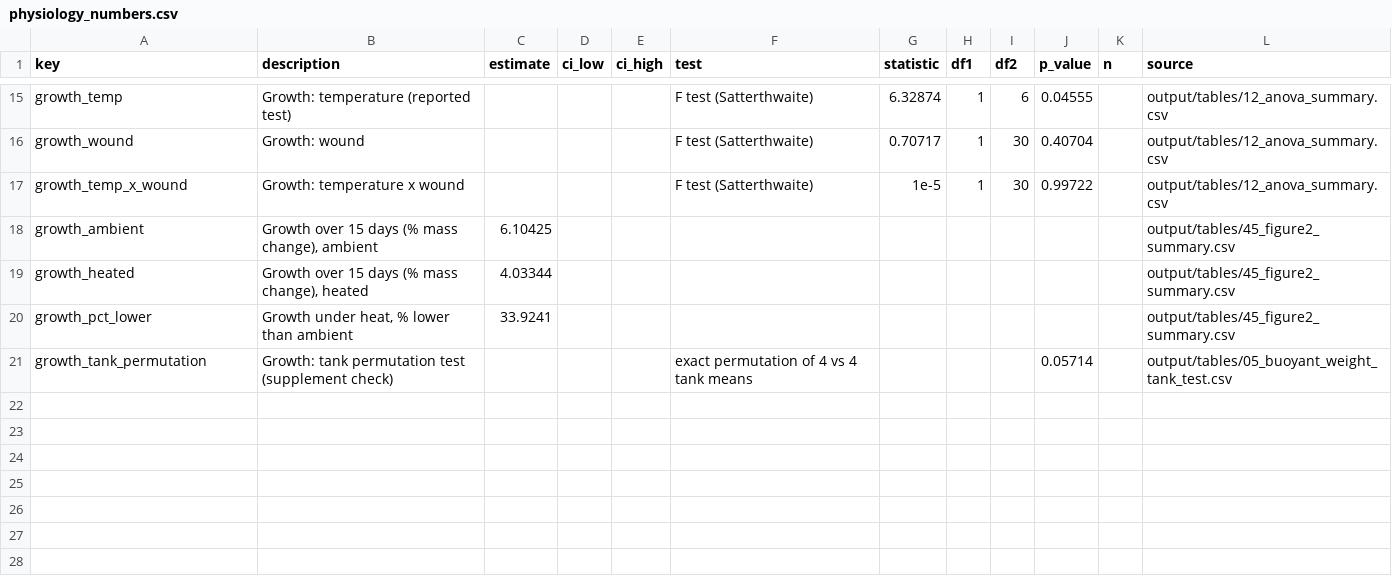
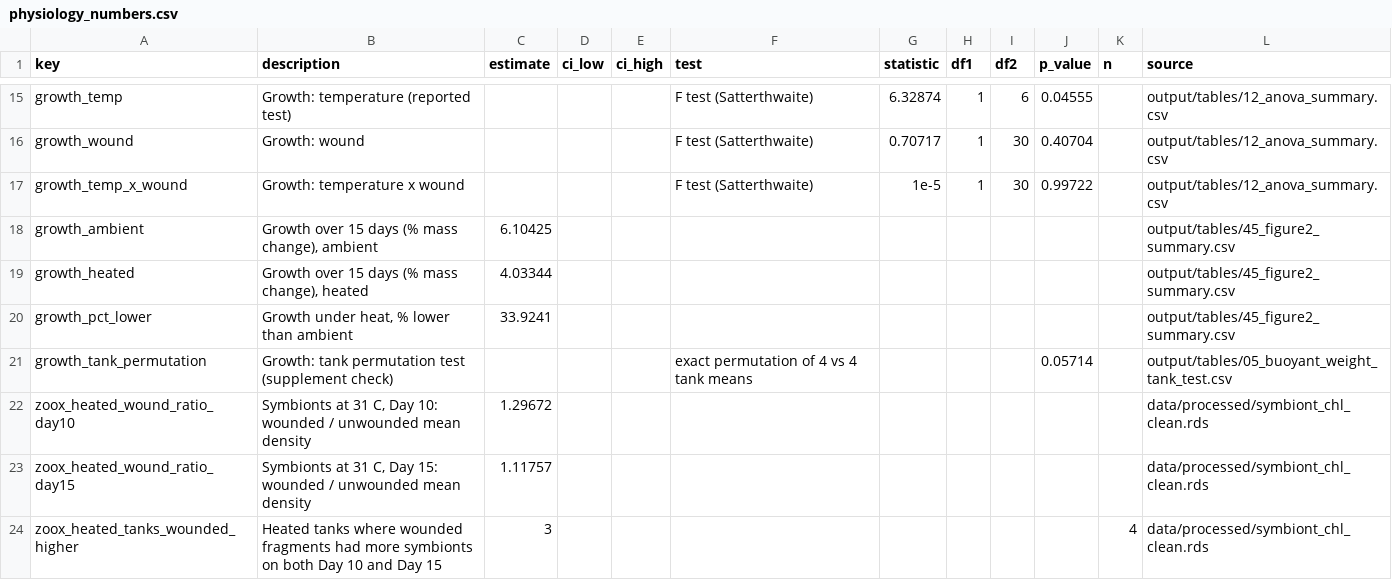
Before and after one commit to stier-lab/acropora-long-term-heat-expression, a CSV file: output/paper/physiology_numbers.csv, drawn as a sheet; only a part is shown, gaps mark what is left out.

```diff
--- a/output/paper/physiology_numbers.csv
+++ b/output/paper/physiology_numbers.csv
@@ -21 +21,4 @@ growth_pct_lower,"Growth under heat, % lower than ambient",33.9241,,,,,,,,,outpu
 growth_tank_permutation,Growth: tank permutation test (supplement check),,,,exact permutation of 4 vs 4 tank means,,,,0.05714,,output/tables/05_buoyant_weight_tank_test.csv
+zoox_heated_wound_ratio_day10,"Symbionts at 31 C, Day 10: wounded / unwounded mean density",1.29672,,,,,,,,,data/processed/symbiont_chl_clean.rds
+zoox_heated_wound_ratio_day15,"Symbionts at 31 C, Day 15: wounded / unwounded mean density",1.11757,,,,,,,,,data/processed/symbiont_chl_clean.rds
+zoox_heated_tanks_wounded_higher,Heated tanks where wounded fragments had more symbionts on both Day 10 and Day 15,3,,,,,,,,4,data/processed/symbiont_chl_clean.rds
```
Also changed, not shown: output/paper/regeneration_numbers.csv, output/paper/tanks_water_numbers.csv, 26 other files.
